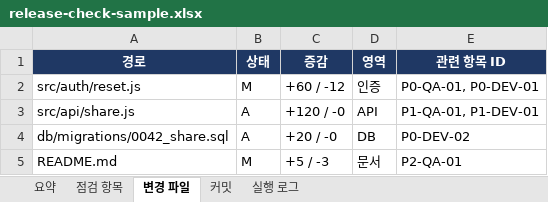
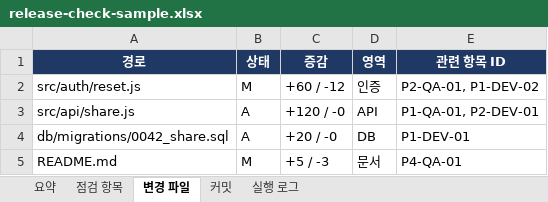
Before and after one commit to allbegray/gorani, an Excel workbook: samples/release-check/release-check-sample.xlsx, sheet 변경 파일, drawn as a sheet; values as stored, in another font and other column widths than the file's, no borders; the diff names each change by its address in the sheet, - before the commit and + after, or states it on an @@ line.

```diff
--- a/samples/release-check/release-check-sample.xlsx (sheet 변경 파일)
+++ b/samples/release-check/release-check-sample.xlsx (sheet 변경 파일)
-E2 (관련 항목 ID): P0-QA-01, P0-DEV-01
+E2 (관련 항목 ID): P2-QA-01, P1-DEV-02
-E3 (관련 항목 ID): P1-QA-01, P1-DEV-01
+E3 (관련 항목 ID): P1-QA-01, P2-DEV-01
-E4 (관련 항목 ID): P0-DEV-02
+E4 (관련 항목 ID): P1-DEV-01
-E5 (관련 항목 ID): P2-QA-01
+E5 (관련 항목 ID): P4-QA-01
```
Also changed, not shown: sheet 점검 항목, sheet 요약, 13 other files.
